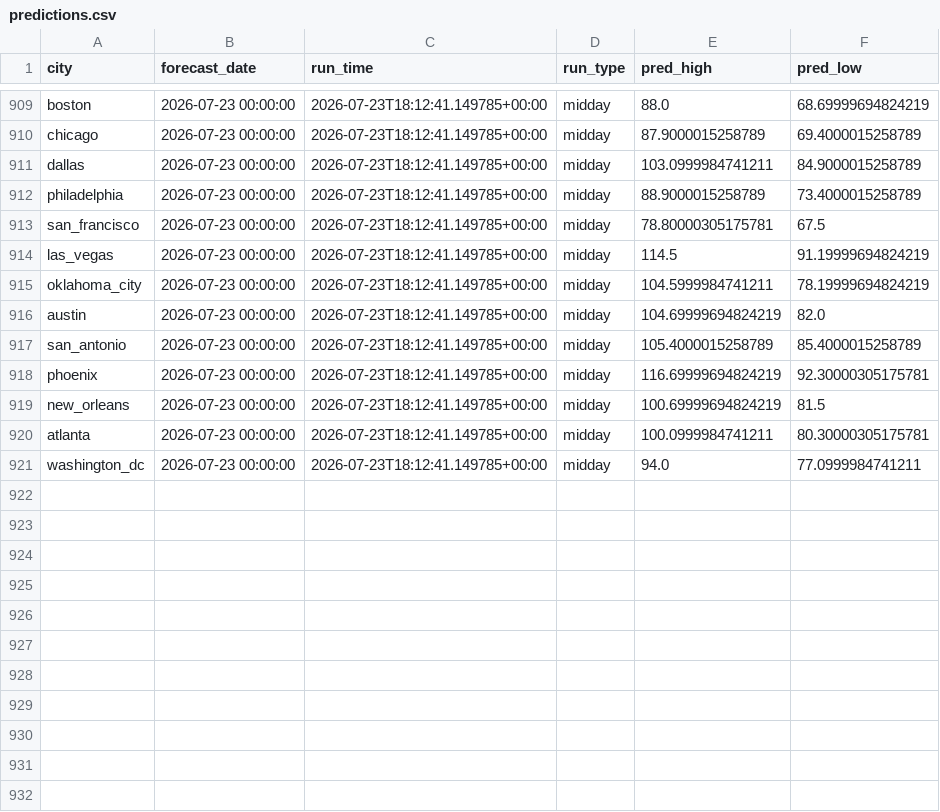
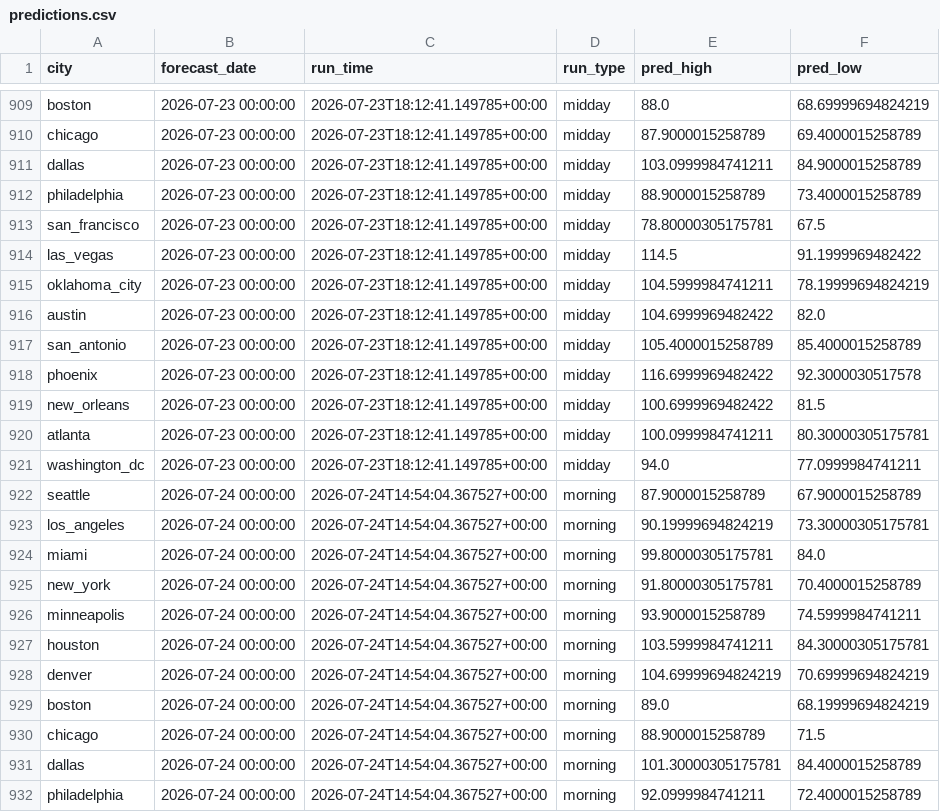
Before and after one commit to rhabramov/weather-ensemble, a CSV file: data_store/predictions.csv, drawn as a sheet; only a part is shown, gaps mark what is left out; the diff covers the shown part only.

```diff
--- a/data_store/predictions.csv
+++ b/data_store/predictions.csv
@@ -913,9 +913,20 @@ philadelphia,2026-07-23 00:00:00,2026-07-23T18:12:41.149785+00:00,midday,88.9000
 san_francisco,2026-07-23 00:00:00,2026-07-23T18:12:41.149785+00:00,midday,78.80000305175781,67.5
-las_vegas,2026-07-23 00:00:00,2026-07-23T18:12:41.149785+00:00,midday,114.5,91.19999694824219
+las_vegas,2026-07-23 00:00:00,2026-07-23T18:12:41.149785+00:00,midday,114.5,91.1999969482422
 oklahoma_city,2026-07-23 00:00:00,2026-07-23T18:12:41.149785+00:00,midday,104.5999984741211,78.19999694824219
-austin,2026-07-23 00:00:00,2026-07-23T18:12:41.149785+00:00,midday,104.69999694824219,82.0
+austin,2026-07-23 00:00:00,2026-07-23T18:12:41.149785+00:00,midday,104.6999969482422,82.0
 san_antonio,2026-07-23 00:00:00,2026-07-23T18:12:41.149785+00:00,midday,105.4000015258789,85.4000015258789
-phoenix,2026-07-23 00:00:00,2026-07-23T18:12:41.149785+00:00,midday,116.69999694824219,92.30000305175781
-new_orleans,2026-07-23 00:00:00,2026-07-23T18:12:41.149785+00:00,midday,100.69999694824219,81.5
+phoenix,2026-07-23 00:00:00,2026-07-23T18:12:41.149785+00:00,midday,116.6999969482422,92.3000030517578
+new_orleans,2026-07-23 00:00:00,2026-07-23T18:12:41.149785+00:00,midday,100.6999969482422,81.5
 atlanta,2026-07-23 00:00:00,2026-07-23T18:12:41.149785+00:00,midday,100.0999984741211,80.30000305175781
 washington_dc,2026-07-23 00:00:00,2026-07-23T18:12:41.149785+00:00,midday,94.0,77.0999984741211
+seattle,2026-07-24 00:00:00,2026-07-24T14:54:04.367527+00:00,morning,87.9000015258789,67.9000015258789
+los_angeles,2026-07-24 00:00:00,2026-07-24T14:54:04.367527+00:00,morning,90.19999694824219,73.30000305175781
+miami,2026-07-24 00:00:00,2026-07-24T14:54:04.367527+00:00,morning,99.80000305175781,84.0
+new_york,2026-07-24 00:00:00,2026-07-24T14:54:04.367527+00:00,morning,91.80000305175781,70.4000015258789
+minneapolis,2026-07-24 00:00:00,2026-07-24T14:54:04.367527+00:00,morning,93.9000015258789,74.5999984741211
+houston,2026-07-24 00:00:00,2026-07-24T14:54:04.367527+00:00,morning,103.5999984741211,84.30000305175781
+denver,2026-07-24 00:00:00,2026-07-24T14:54:04.367527+00:00,morning,104.69999694824219,70.69999694824219
+boston,2026-07-24 00:00:00,2026-07-24T14:54:04.367527+00:00,morning,89.0,68.19999694824219
+chicago,2026-07-24 00:00:00,2026-07-24T14:54:04.367527+00:00,morning,88.9000015258789,71.5
+dallas,2026-07-24 00:00:00,2026-07-24T14:54:04.367527+00:00,morning,101.30000305175781,84.4000015258789
+philadelphia,2026-07-24 00:00:00,2026-07-24T14:54:04.367527+00:00,morning,92.0999984741211,72.4000015258789
```
Also changed, not shown: 9 added rows and 2 edited cells elsewhere in this file, data_store/run_log.csv.
